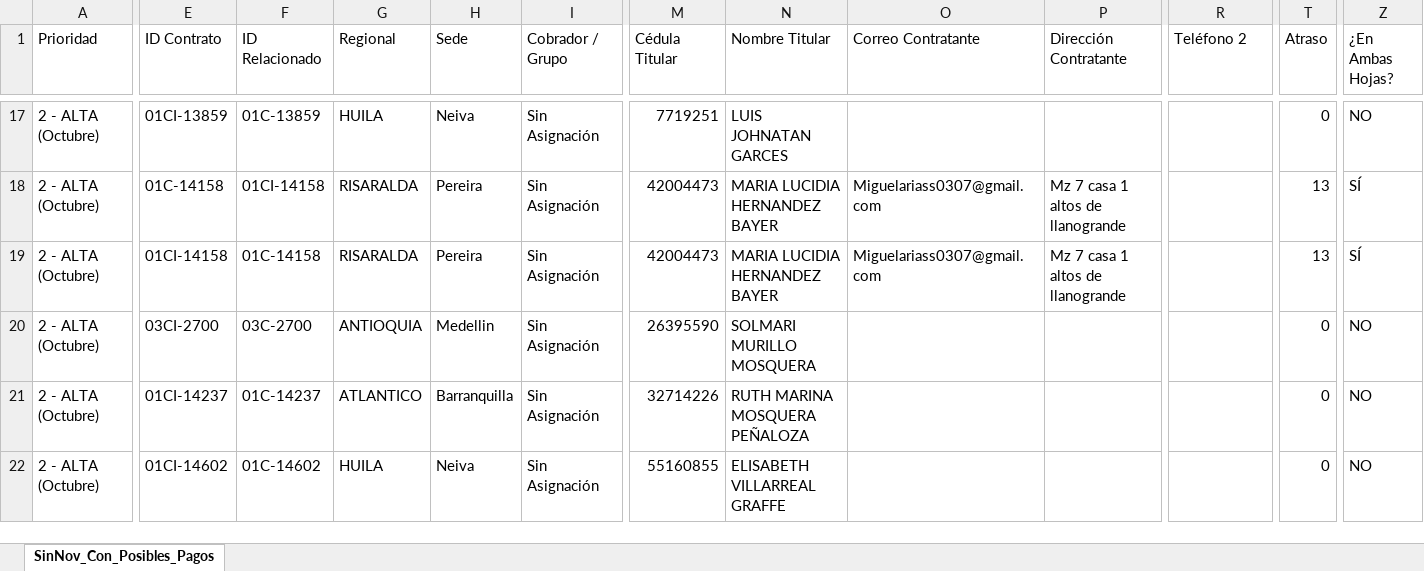
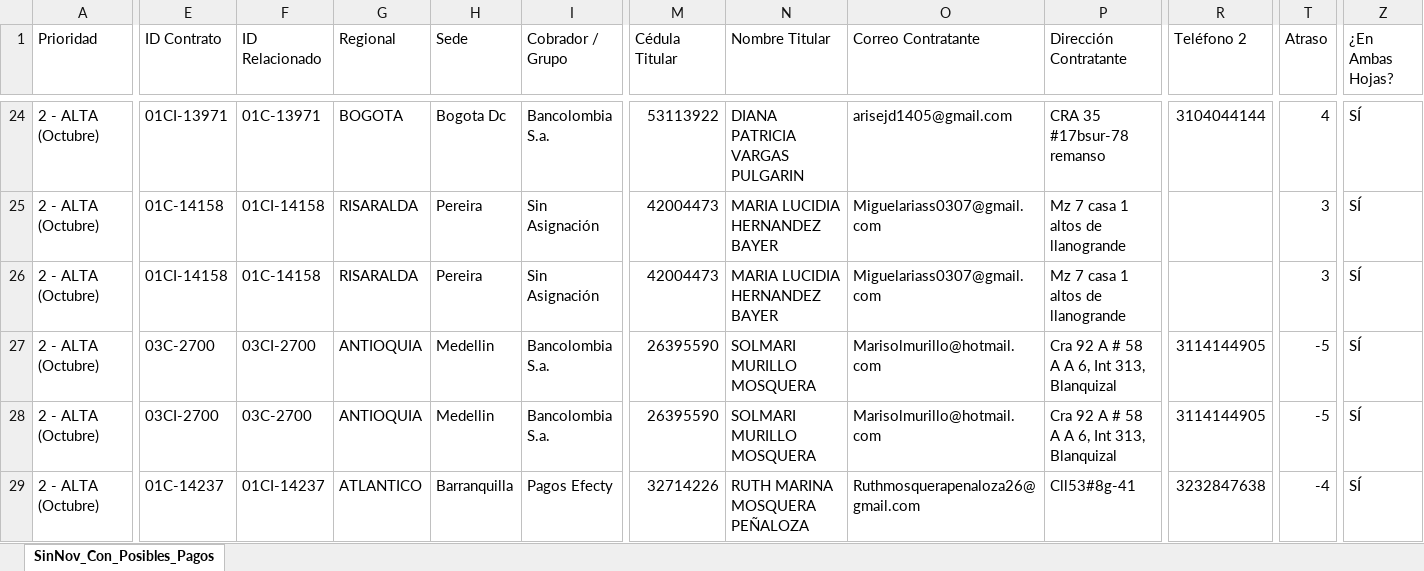
Before and after one commit to coordplaneacioncarteranal-del/ruta-confirmacion-sfun, an Excel workbook: 4_Sin_Novedad_Con_Posibles_Pagos.xlsx, sheet SinNov_Con_Posibles_Pagos, drawn as a sheet; only a part is shown, gaps mark what is left out; values as stored, in another font and other column widths than the file's, no cell formats; removed rows and columns are numbered as before the commit, all else as after; rows hold the shown columns only; the diff covers the shown part only; the diff names each change by its address in the sheet, - before the commit and + after, or states it on an @@ line.

Commit message:
Sin Novedad con Posibles Pagos (2026-11-26 17:50)

```diff
--- a/4_Sin_Novedad_Con_Posibles_Pagos.xlsx (sheet SinNov_Con_Posibles_Pagos)
+++ b/4_Sin_Novedad_Con_Posibles_Pagos.xlsx (sheet SinNov_Con_Posibles_Pagos)
-E24 (ID Contrato): 01CI-13859
+E24 (ID Contrato): 01CI-13971
-F24 (ID Relacionado): 01C-13859
+F24 (ID Relacionado): 01C-13971
-G24 (Regional): HUILA
+G24 (Regional): BOGOTA
-H24 (Sede): Neiva
+H24 (Sede): Bogota Dc
-I24 (Cobrador / Grupo): Sin Asignación
+I24 (Cobrador / Grupo): Bancolombia S.a.
-M24 (Cédula Titular): 7719251
+M24 (Cédula Titular): 53113922
-N24 (Nombre Titular): LUIS JOHNATAN GARCES
+N24 (Nombre Titular): DIANA PATRICIA VARGAS PULGARIN
-O24 (Correo Contratante): (empty)
+O24 (Correo Contratante): arisejd1405@gmail.com
-P24 (Dirección Contratante): (empty)
+P24 (Dirección Contratante): CRA 35 #17bsur-78 remanso
-R24 (Teléfono 2): (empty)
+R24 (Teléfono 2): 3104044144
-T24 (Atraso): 0
+T24 (Atraso): 4
-Z24 (¿En Ambas Hojas?): NO
+Z24 (¿En Ambas Hojas?): SÍ
-T25:T26 (Atraso): 13
+T25:T26 (Atraso): 3
+row 27: 2 - ALTA (Octubre) | 03C-2700 | 03CI-2700 | ANTIOQUIA | Medellin | Bancolombia S.a. | 26395590 | SOLMARI MURILLO MOSQUERA | Marisolmurillo@hotmail.com | Cra 92 A # 58 A A 6, Int 313, Blanquizal | 3114144905 | -5 | SÍ
-I28 (Cobrador / Grupo): Sin Asignación
+I28 (Cobrador / Grupo): Bancolombia S.a.
-O28 (Correo Contratante): (empty)
+O28 (Correo Contratante): Marisolmurillo@hotmail.com
-P28 (Dirección Contratante): (empty)
+P28 (Dirección Contratante): Cra 92 A # 58 A A 6, Int 313, Blanquizal
-R28 (Teléfono 2): (empty)
+R28 (Teléfono 2): 3114144905
-T28 (Atraso): 0
+T28 (Atraso): -5
-Z28:Z29 (¿En Ambas Hojas?): NO
+Z28:Z29 (¿En Ambas Hojas?): SÍ
-E29 (ID Contrato): 01CI-14237
+E29 (ID Contrato): 01C-14237
-F29 (ID Relacionado): 01C-14237
+F29 (ID Relacionado): 01CI-14237
-I29 (Cobrador / Grupo): Sin Asignación
+I29 (Cobrador / Grupo): Pagos Efecty
-O29 (Correo Contratante): (empty)
+O29 (Correo Contratante): Ruthmosquerapenaloza26@gmail.com
-P29 (Dirección Contratante): (empty)
+P29 (Dirección Contratante): Cll53#8g-41
-R29 (Teléfono 2): (empty)
+R29 (Teléfono 2): 3232847638
-T29 (Atraso): 0
+T29 (Atraso): -4
-row 22: 2 - ALTA (Octubre) | 01CI-14602 | 01C-14602 | HUILA | Neiva | Sin Asignación | 55160855 | ELISABETH VILLARREAL GRAFFE |  |  |  | 0 | NO
```
Also changed, not shown: 19 added rows, 5 removed rows and 202 edited cells elsewhere in this sheet, cell formats.
